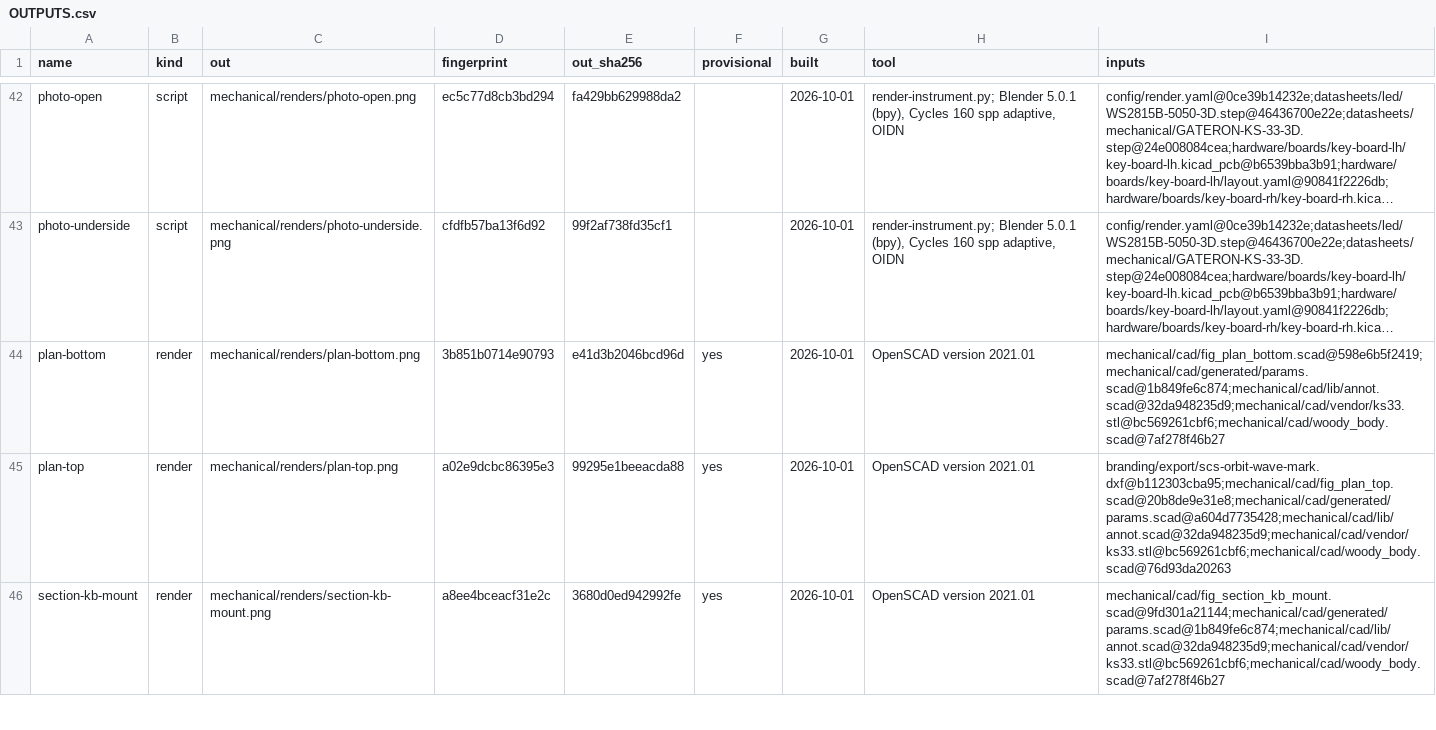
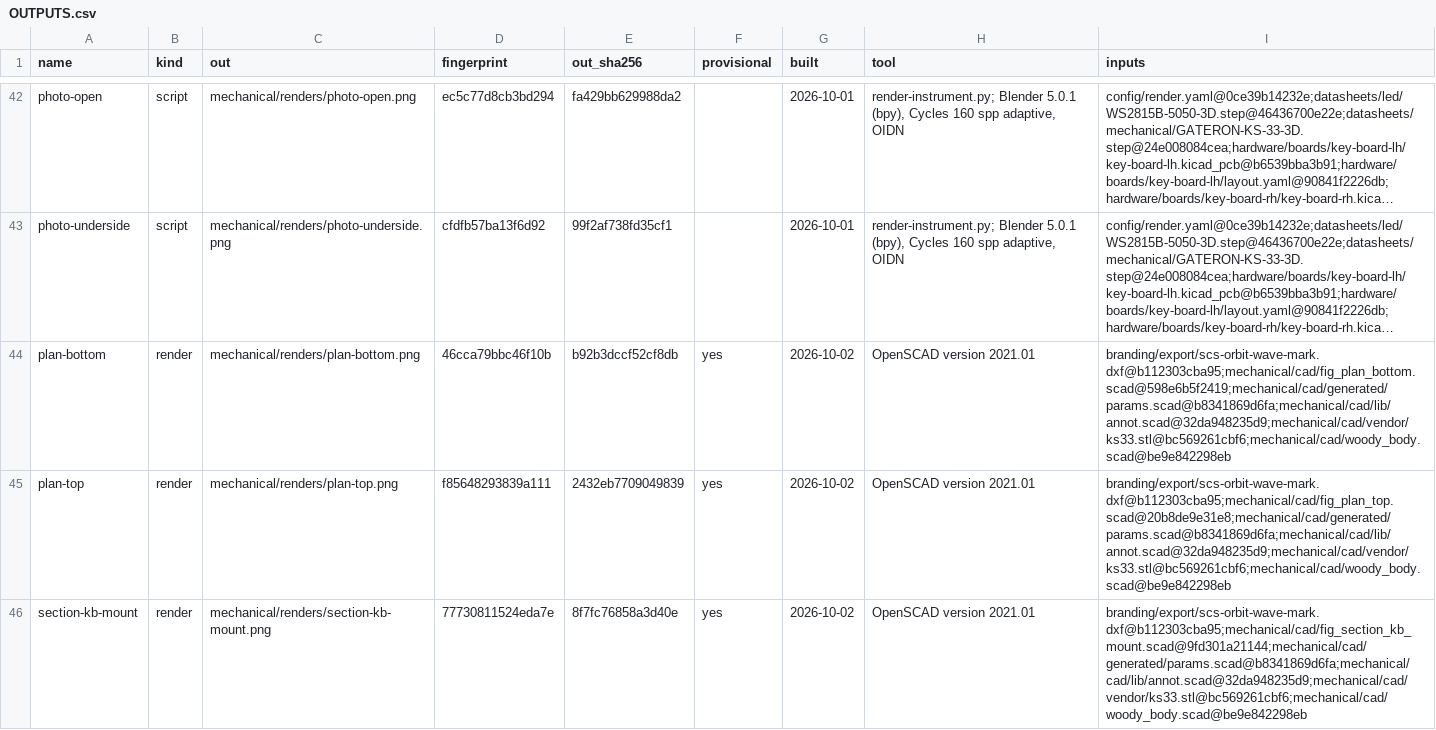
Before and after one commit to jeffmhopkins/Woody, a CSV file: mechanical/OUTPUTS.csv, drawn as a sheet; only a part is shown, gaps mark what is left out; long unchanged cells end in …; the diff covers the shown part only; the diff names each change by its address in the sheet, - before the commit and + after, or states it on an @@ line.

```diff
--- a/mechanical/OUTPUTS.csv
+++ b/mechanical/OUTPUTS.csv
-D44 (fingerprint): 3b851b0714e90793
+D44 (fingerprint): 46cca79bbc46f10b
-E44 (out_sha256): e41d3b2046bcd96d
+E44 (out_sha256): b92b3dccf52cf8db
-G44:G46 (built): 2026-10-01
+G44:G46 (built): 2026-10-02
-I44 (inputs): mechanical/cad/fig_plan_bottom.scad@598e6b5f2419;mechanical/cad/generated/params.scad@1b849fe6c874;mechanical/cad/lib/annot.scad@32da948235d9;mechanical/cad/vendor/ks33.stl@bc569261cbf6;mechanical/cad/woody_body.scad@7af278f46b27
+I44 (inputs): branding/export/scs-orbit-wave-mark.dxf@b112303cba95;mechanical/cad/fig_plan_bottom.scad@598e6b5f2419;mechanical/cad/generated/params.scad@b8341869d6fa;mechanical/cad/lib/annot.scad@32da948235d9;mechanical/cad/vendor/ks33.stl@bc569261cbf6;mechanical/cad/woody_body.scad@be9e842298eb
-D45 (fingerprint): a02e9dcbc86395e3
+D45 (fingerprint): f85648293839a111
-E45 (out_sha256): 99295e1beeacda88
+E45 (out_sha256): 2432eb7709049839
-I45 (inputs): branding/export/scs-orbit-wave-mark.dxf@b112303cba95;mechanical/cad/fig_plan_top.scad@20b8de9e31e8;mechanical/cad/generated/params.scad@a604d7735428;mechanical/cad/lib/annot.scad@32da948235d9;mechanical/cad/vendor/ks33.stl@bc569261cbf6;mechanical/cad/woody_body.scad@76d93da20263
+I45 (inputs): branding/export/scs-orbit-wave-mark.dxf@b112303cba95;mechanical/cad/fig_plan_top.scad@20b8de9e31e8;mechanical/cad/generated/params.scad@b8341869d6fa;mechanical/cad/lib/annot.scad@32da948235d9;mechanical/cad/vendor/ks33.stl@bc569261cbf6;mechanical/cad/woody_body.scad@be9e842298eb
-D46 (fingerprint): a8ee4bceacf31e2c
+D46 (fingerprint): 77730811524eda7e
-E46 (out_sha256): 3680d0ed942992fe
+E46 (out_sha256): 8f7fc76858a3d40e
-I46 (inputs): mechanical/cad/fig_section_kb_mount.scad@9fd301a21144;mechanical/cad/generated/params.scad@1b849fe6c874;mechanical/cad/lib/annot.scad@32da948235d9;mechanical/cad/vendor/ks33.stl@bc569261cbf6;mechanical/cad/woody_body.scad@7af278f46b27
+I46 (inputs): branding/export/scs-orbit-wave-mark.dxf@b112303cba95;mechanical/cad/fig_section_kb_mount.scad@9fd301a21144;mechanical/cad/generated/params.scad@b8341869d6fa;mechanical/cad/lib/annot.scad@32da948235d9;mechanical/cad/vendor/ks33.stl@bc569261cbf6;mechanical/cad/woody_body.scad@be9e842298eb
```
Also changed, not shown: 156 edited cells elsewhere in this file, 33 other files.
